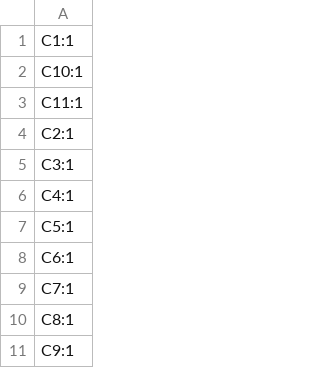
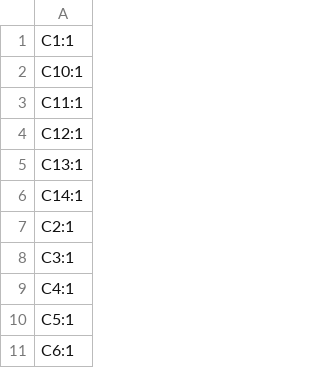
Before and after one commit to roryjamesallen/EuroPi-LC, a CSV file: kicad/production/designators.csv, drawn as a sheet; only a part is shown; the shorter side is filled out with more unchanged rows; the diff names each change by its address in the sheet, - before the commit and + after, or states it on an @@ line.

```diff
--- a/kicad/production/designators.csv
+++ b/kicad/production/designators.csv
+row 4: C12:1
+row 5: C13:1
+row 6: C14:1
```
Also changed, not shown: kicad/production/bom.csv, kicad/production/positions.csv, 20 other files.
